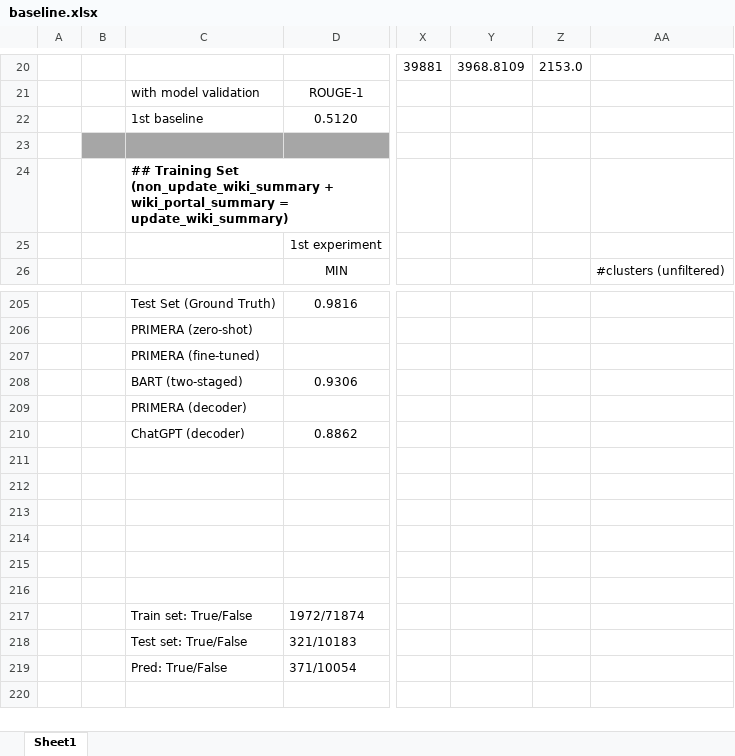
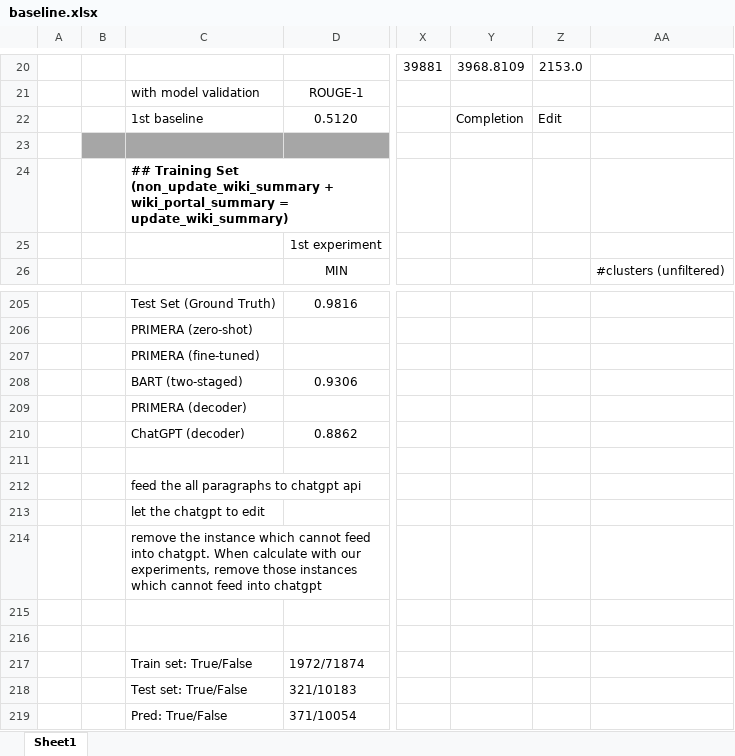
Before and after one commit to theQuert/Knowledge-Updating-System, an Excel workbook: dataset/baseline.xlsx, sheet Sheet1, drawn as a sheet; only a part is shown, gaps mark what is left out; values as stored, in another font and other column widths than the file's, no borders; the diff names each change by its address in the sheet, - before the commit and + after, or states it on an @@ line.

Commit message:
Update baselines

```diff
--- a/dataset/baseline.xlsx (sheet Sheet1)
+++ b/dataset/baseline.xlsx (sheet Sheet1)
-Y22: (empty)
+Y22: Completion
-Z22: (empty)
+Z22: Edit
-C212: (empty)
+C212: feed the all paragraphs to chatgpt api
-C213: (empty)
+C213: let the chatgpt to edit
-C214: (empty)
+C214: remove the instance which cannot feed into chatgpt. When calculate with our experiments, remove those instances which cannot feed into chatgpt
```
Also changed, not shown: 3 other files.
